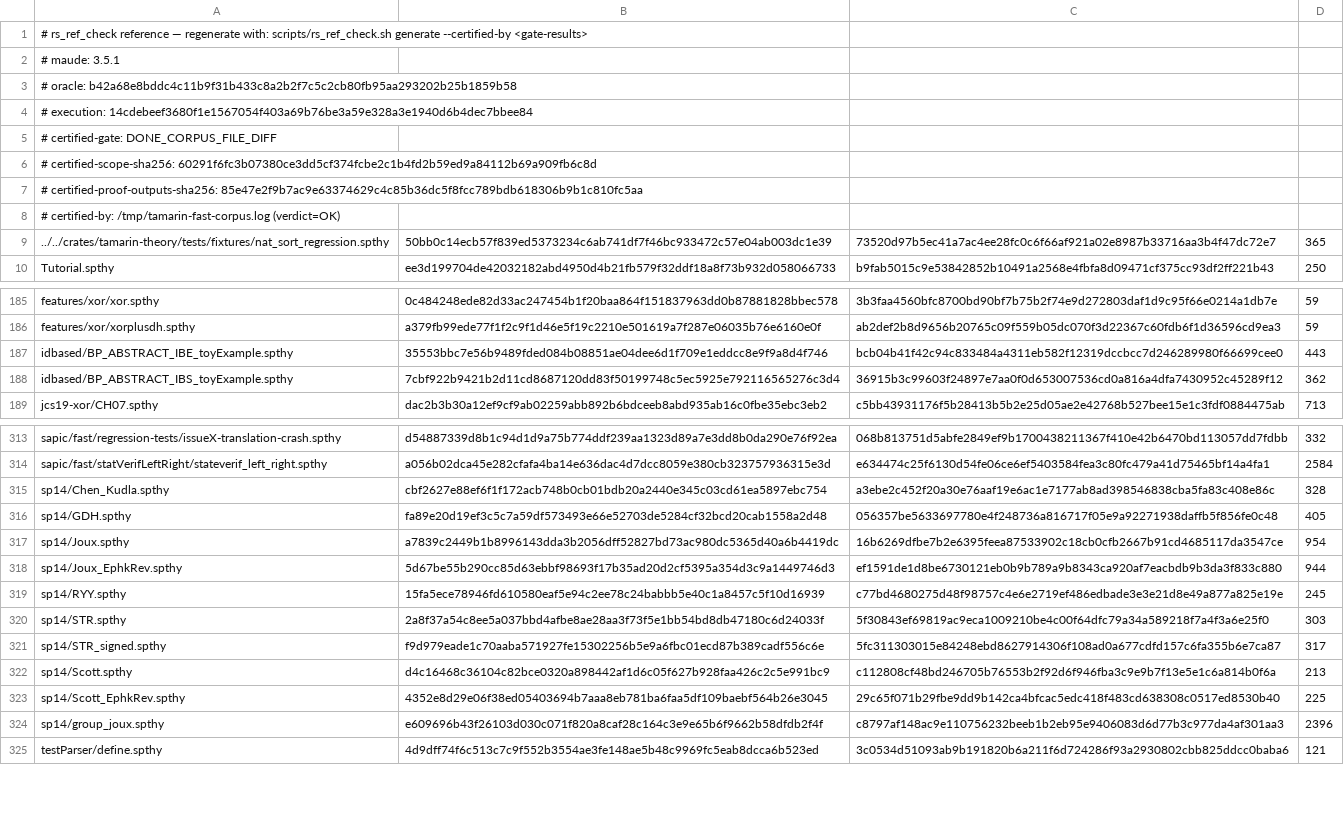
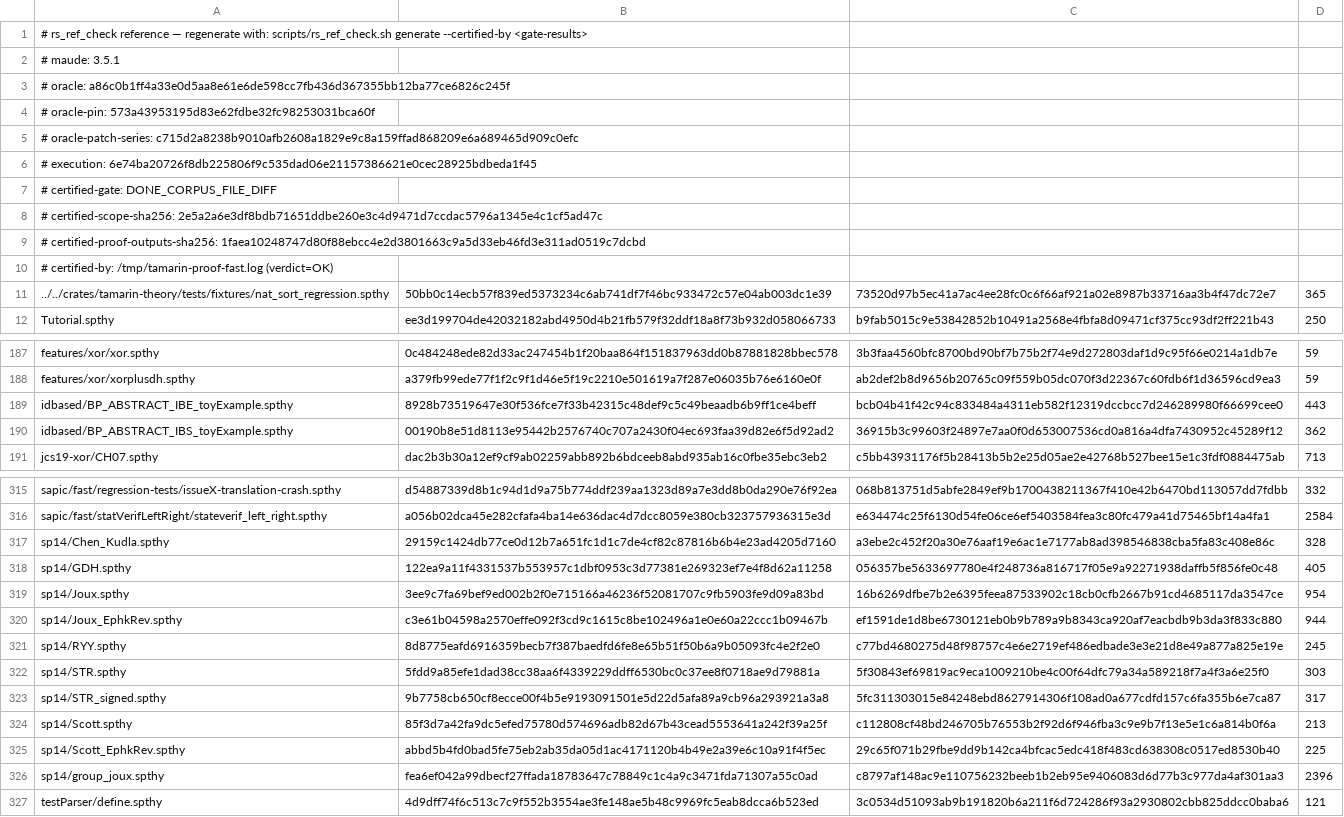
Before and after one commit to kmilner/tamarin-rs, a TSV file: scripts/ci_ref_fast.tsv, drawn as a sheet; only a part is shown, gaps mark what is left out; the diff covers the shown part only.

```diff
--- a/scripts/ci_ref_fast.tsv
+++ b/scripts/ci_ref_fast.tsv
@@ -2,8 +2,10 @@
 # maude: 3.5.1
-# oracle: b42a68e8bddc4c11b9f31b433c8a2b2f7c5c2cb80fb95aa293202b25b1859b58
-# execution: 14cdebeef3680f1e1567054f403a69b76be3a59e328a3e1940d6b4dec7bbee84
+# oracle: a86c0b1ff4a33e0d5aa8e61e6de598cc7fb436d367355bb12ba77ce6826c245f
+# oracle-pin: 573a43953195d83e62fdbe32fc98253031bca60f
+# oracle-patch-series: c715d2a8238b9010afb2608a1829e9c8a159ffad868209e6a689465d909c0efc
+# execution: 6e74ba20726f8db225806f9c535dad06e21157386621e0cec28925bdbeda1f45
 # certified-gate: DONE_CORPUS_FILE_DIFF
-# certified-scope-sha256: 60291f6fc3b07380ce3dd5cf374fcbe2c1b4fd2b59ed9a84112b69a909fb6c8d
-# certified-proof-outputs-sha256: 85e47e2f9b7ac9e63374629c4c85b36dc5f8fcc789bdb618306b9b1c810fc5aa
-# certified-by: /tmp/tamarin-fast-corpus.log (verdict=OK)
+# certified-scope-sha256: 2e5a2a6e3df8bdb71651ddbe260e3c4d9471d7ccdac5796a1345e4c1cf5ad47c
+# certified-proof-outputs-sha256: 1faea10248747d80f88ebcc4e2d3801663c9a5d33eb46fd3e311ad0519c7dcbd
+# certified-by: /tmp/tamarin-proof-fast.log (verdict=OK)
 ../../crates/tamarin-theory/tests/fixtures/nat_sort_regression.spthy	50bb0c14ecb57f839ed5373234c6ab741df7f46bc933472c57e04ab003dc1e39	73520d97b5ec41a7ac4ee28fc0c6f66af921a02e8987b33716aa3b4f47dc72e7	365
@@ -186,4 +188,4 @@ features/xor/xor.spthy	0c484248ede82d33ac247454b1f20baa864f151837963dd0b87881828
 features/xor/xorplusdh.spthy	a379fb99ede77f1f2c9f1d46e5f19c2210e501619a7f287e06035b76e6160e0f	ab2def2b8d9656b20765c09f559b05dc070f3d22367c60fdb6f1d36596cd9ea3	59
-idbased/BP_ABSTRACT_IBE_toyExample.spthy	35553bbc7e56b9489fded084b08851ae04dee6d1f709e1eddcc8e9f9a8d4f746	bcb04b41f42c94c833484a4311eb582f12319dccbcc7d246289980f66699cee0	443
-idbased/BP_ABSTRACT_IBS_toyExample.spthy	7cbf922b9421b2d11cd8687120dd83f50199748c5ec5925e792116565276c3d4	36915b3c99603f24897e7aa0f0d653007536cd0a816a4dfa7430952c45289f12	362
+idbased/BP_ABSTRACT_IBE_toyExample.spthy	8928b73519647e30f536fce7f33b42315c48def9c5c49beaadb6b9ff1ce4beff	bcb04b41f42c94c833484a4311eb582f12319dccbcc7d246289980f66699cee0	443
+idbased/BP_ABSTRACT_IBS_toyExample.spthy	00190b8e51d8113e95442b2576740c707a2430f04ec693faa39d82e6f5d92ad2	36915b3c99603f24897e7aa0f0d653007536cd0a816a4dfa7430952c45289f12	362
 jcs19-xor/CH07.spthy	dac2b3b30a12ef9cf9ab02259abb892b6bdceeb8abd935ab16c0fbe35ebc3eb2	c5bb43931176f5b28413b5b2e25d05ae2e42768b527bee15e1c3fdf0884475ab	713
@@ -314,12 +316,12 @@ sapic/fast/regression-tests/issueX-translation-crash.spthy	d54887339d8b1c94d1d9a
 sapic/fast/statVerifLeftRight/stateverif_left_right.spthy	a056b02dca45e282cfafa4ba14e636dac4d7dcc8059e380cb323757936315e3d	e634474c25f6130d54fe06ce6ef5403584fea3c80fc479a41d75465bf14a4fa1	2584
-sp14/Chen_Kudla.spthy	cbf2627e88ef6f1f172acb748b0cb01bdb20a2440e345c03cd61ea5897ebc754	a3ebe2c452f20a30e76aaf19e6ac1e7177ab8ad398546838cba5fa83c408e86c	328
-sp14/GDH.spthy	fa89e20d19ef3c5c7a59df573493e66e52703de5284cf32bcd20cab1558a2d48	056357be5633697780e4f248736a816717f05e9a92271938daffb5f856fe0c48	405
-sp14/Joux.spthy	a7839c2449b1b8996143dda3b2056dff52827bd73ac980dc5365d40a6b4419dc	16b6269dfbe7b2e6395feea87533902c18cb0cfb2667b91cd4685117da3547ce	954
-sp14/Joux_EphkRev.spthy	5d67be55b290cc85d63ebbf98693f17b35ad20d2cf5395a354d3c9a1449746d3	ef1591de1d8be6730121eb0b9b789a9b8343ca920af7eacbdb9b3da3f833c880	944
-sp14/RYY.spthy	15fa5ece78946fd610580eaf5e94c2ee78c24babbb5e40c1a8457c5f10d16939	c77bd4680275d48f98757c4e6e2719ef486edbade3e3e21d8e49a877a825e19e	245
-sp14/STR.spthy	2a8f37a54c8ee5a037bbd4afbe8ae28aa3f73f5e1bb54bd8db47180c6d24033f	5f30843ef69819ac9eca1009210be4c00f64dfc79a34a589218f7a4f3a6e25f0	303
-sp14/STR_signed.spthy	f9d979eade1c70aaba571927fe15302256b5e9a6fbc01ecd87b389cadf556c6e	5fc311303015e84248ebd8627914306f108ad0a677cdfd157c6fa355b6e7ca87	317
-sp14/Scott.spthy	d4c16468c36104c82bce0320a898442af1d6c05f627b928faa426c2c5e991bc9	c112808cf48bd246705b76553b2f92d6f946fba3c9e9b7f13e5e1c6a814b0f6a	213
-sp14/Scott_EphkRev.spthy	4352e8d29e06f38ed05403694b7aaa8eb781ba6faa5df109baebf564b26e3045	29c65f071b29fbe9dd9b142ca4bfcac5edc418f483cd638308c0517ed8530b40	225
-sp14/group_joux.spthy	e609696b43f26103d030c071f820a8caf28c164c3e9e65b6f9662b58dfdb2f4f	c8797af148ac9e110756232beeb1b2eb95e9406083d6d77b3c977da4af301aa3	2396
+sp14/Chen_Kudla.spthy	29159c1424db77ce0d12b7a651fc1d1c7de4cf82c87816b6b4e23ad4205d7160	a3ebe2c452f20a30e76aaf19e6ac1e7177ab8ad398546838cba5fa83c408e86c	328
+sp14/GDH.spthy	122ea9a11f4331537b553957c1dbf0953c3d77381e269323ef7e4f8d62a11258	056357be5633697780e4f248736a816717f05e9a92271938daffb5f856fe0c48	405
+sp14/Joux.spthy	3ee9c7fa69bef9ed002b2f0e715166a46236f52081707c9fb5903fe9d09a83bd	16b6269dfbe7b2e6395feea87533902c18cb0cfb2667b91cd4685117da3547ce	954
+sp14/Joux_EphkRev.spthy	c3e61b04598a2570effe092f3cd9c1615c8be102496a1e0e60a22ccc1b09467b	ef1591de1d8be6730121eb0b9b789a9b8343ca920af7eacbdb9b3da3f833c880	944
+sp14/RYY.spthy	8d8775eafd6916359becb7f387baedfd6fe8e65b51f50b6a9b05093fc4e2f2e0	c77bd4680275d48f98757c4e6e2719ef486edbade3e3e21d8e49a877a825e19e	245
+sp14/STR.spthy	5fdd9a85efe1dad38cc38aa6f4339229ddff6530bc0c37ee8f0718ae9d79881a	5f30843ef69819ac9eca1009210be4c00f64dfc79a34a589218f7a4f3a6e25f0	303
+sp14/STR_signed.spthy	9b7758cb650cf8ecce00f4b5e9193091501e5d22d5afa89a9cb96a293921a3a8	5fc311303015e84248ebd8627914306f108ad0a677cdfd157c6fa355b6e7ca87	317
+sp14/Scott.spthy	85f3d7a42fa9dc5efed75780d574696adb82d67b43cead5553641a242f39a25f	c112808cf48bd246705b76553b2f92d6f946fba3c9e9b7f13e5e1c6a814b0f6a	213
+sp14/Scott_EphkRev.spthy	abbd5b4fd0bad5fe75eb2ab35da05d1ac4171120b4b49e2a39e6c10a91f4f5ec	29c65f071b29fbe9dd9b142ca4bfcac5edc418f483cd638308c0517ed8530b40	225
+sp14/group_joux.spthy	fea6ef042a99dbecf27ffada18783647c78849c1c4a9c3471fda71307a55c0ad	c8797af148ac9e110756232beeb1b2eb95e9406083d6d77b3c977da4af301aa3	2396
 testParser/define.spthy	4d9dff74f6c513c7c9f552b3554ae3fe148ae5b48c9969fc5eab8dcca6b523ed	3c0534d51093ab9b191820b6a211f6d724286f93a2930802cbb825ddcc0baba6	121
```
Also changed, not shown: 2 edited cells elsewhere in this file, scripts/sweep_expected.tsv, scripts/websweep_ledger.tsv, 28 other files.
